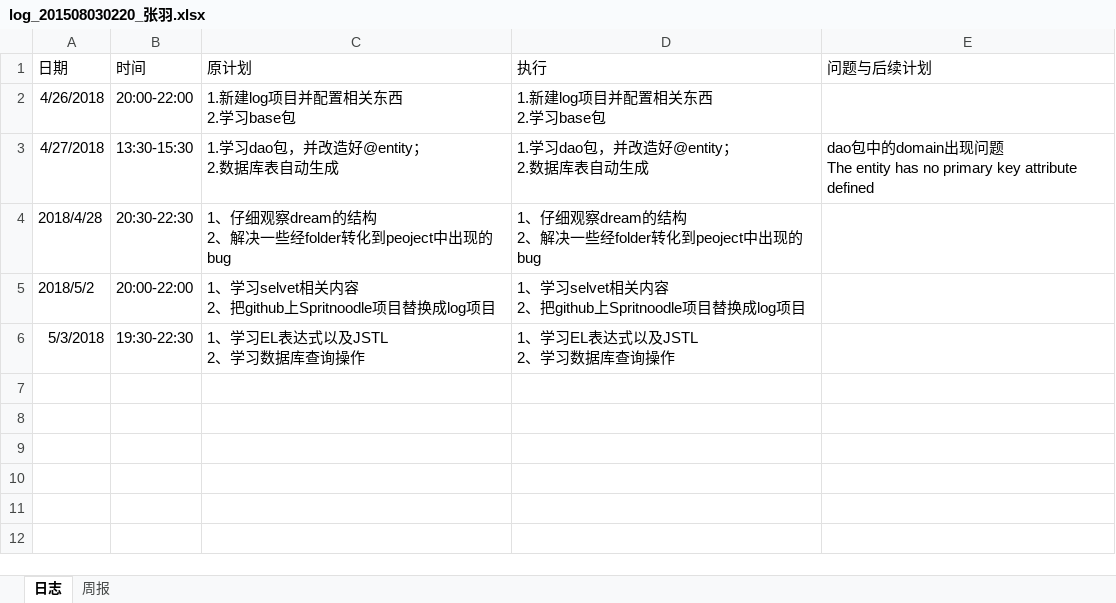
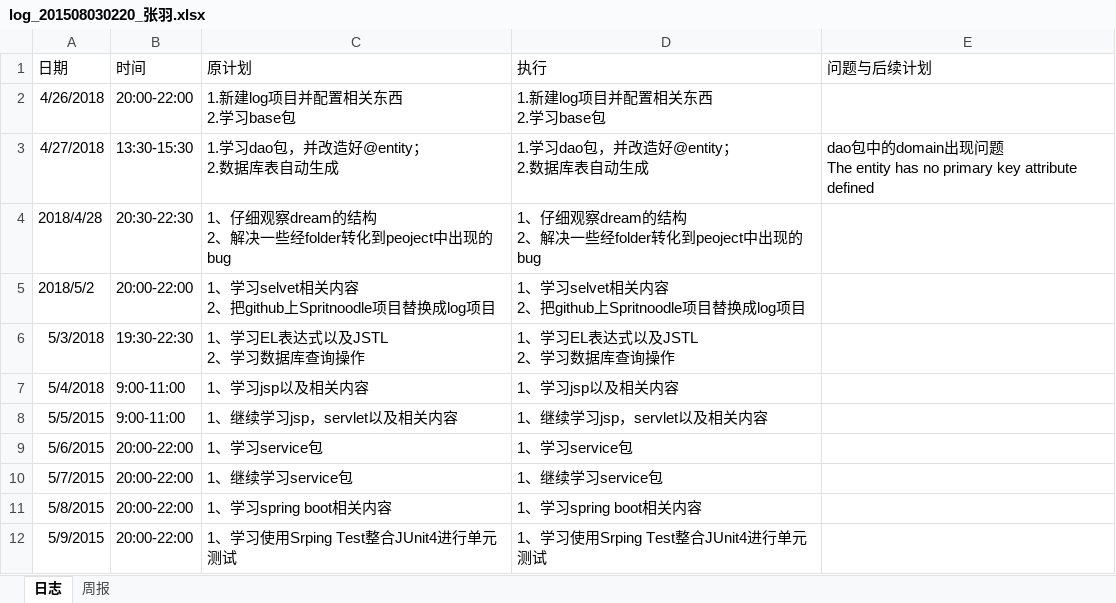
Before and after one commit to Spritnoodle/Spritnoodle, an Excel workbook: log/log_201508030220_张羽.xlsx, sheet 日志, drawn as a sheet; values as stored, in another font and other column widths than the file's, no borders; the diff names each change by its address in the sheet, - before the commit and + after, or states it on an @@ line.

Commit message:
update 2018/5/9 log file

```diff
--- a/log/log_201508030220_张羽.xlsx (sheet 日志)
+++ b/log/log_201508030220_张羽.xlsx (sheet 日志)
+row 7: 5/4/2018 | 9:00-11:00 | 1、学习jsp以及相关内容 | 1、学习jsp以及相关内容
+row 8: 5/5/2015 | 9:00-11:00 | 1、继续学习jsp，servlet以及相关内容 | 1、继续学习jsp，servlet以及相关内容
+row 9: 5/6/2015 | 20:00-22:00 | 1、学习service包 | 1、学习service包
+row 10: 5/7/2015 | 20:00-22:00 | 1、继续学习service包 | 1、继续学习service包
+row 11: 5/8/2015 | 20:00-22:00 | 1、学习spring boot相关内容 | 1、学习spring boot相关内容
+row 12: 5/9/2015 | 20:00-22:00 | 1、学习使用Srping Test整合JUnit4进行单元测试 | 1、学习使用Srping Test整合JUnit4进行单元测试
```
